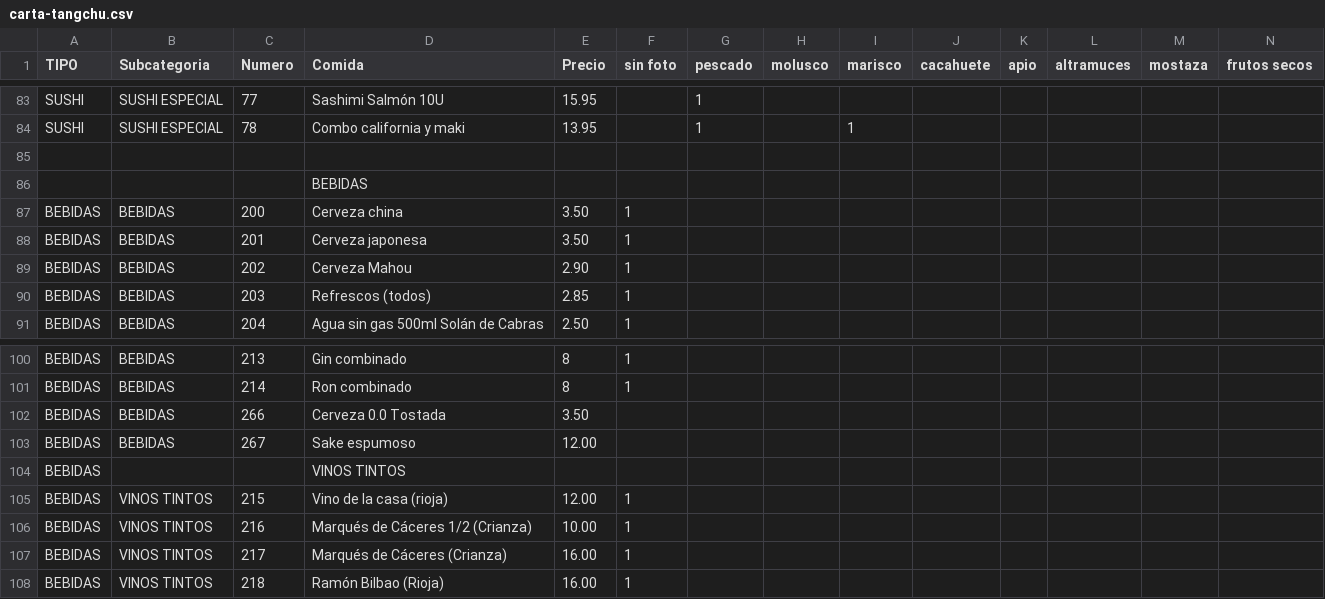
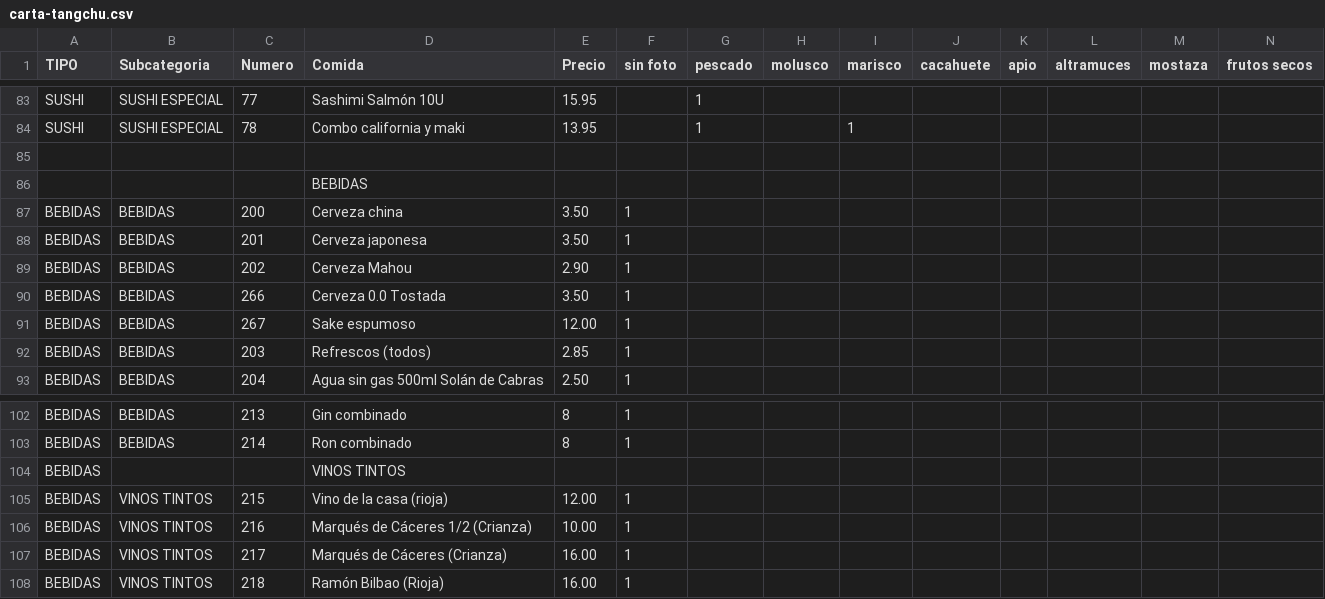
Before and after one commit to tropiplaya/restauranteTangchu, a CSV file: assets/data/carta-tangchu.csv, drawn as a sheet; only a part is shown, gaps mark what is left out; removed rows and columns are numbered as before the commit, all else as after; rows hold the shown columns only; the diff names each change by its address in the sheet, - before the commit and + after, or states it on an @@ line.

```diff
--- a/assets/data/carta-tangchu.csv
+++ b/assets/data/carta-tangchu.csv
+row 90: BEBIDAS | BEBIDAS | 266 | Cerveza 0.0 Tostada | 3.50 | 1
+row 91: BEBIDAS | BEBIDAS | 267 | Sake espumoso | 12.00 | 1
-row 102: BEBIDAS | BEBIDAS | 266 | Cerveza 0.0 Tostada | 3.50
-row 103: BEBIDAS | BEBIDAS | 267 | Sake espumoso | 12.00
```
Also changed, not shown: 1 other file.
